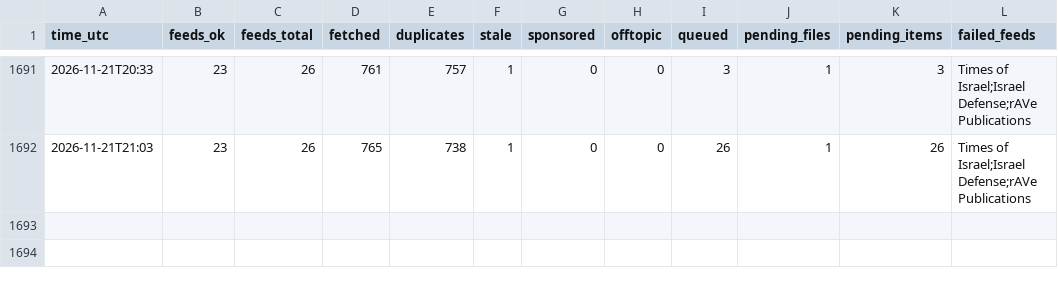
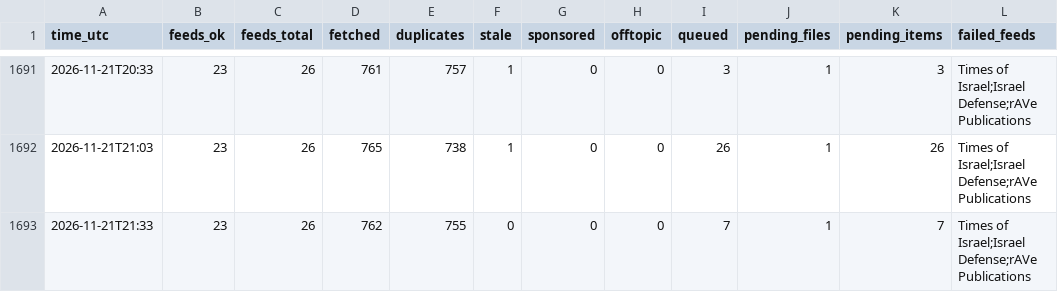
Before and after one commit to mishlyeden-stack/finpulse, a CSV file: logs/collect.csv, drawn as a sheet; only a part is shown, gaps mark what is left out; the diff names each change by its address in the sheet, - before the commit and + after, or states it on an @@ line.

Commit message:
collect 2026-11-21 21:33

```diff
--- a/logs/collect.csv
+++ b/logs/collect.csv
+row 1693: 2026-11-21T21:33 | 23 | 26 | 762 | 755 | 0 | 0 | 0 | 7 | 1 | 7 | Times of Israel;Israel Defense;rAVe Publications
```
Also changed, not shown: 4 other files.
